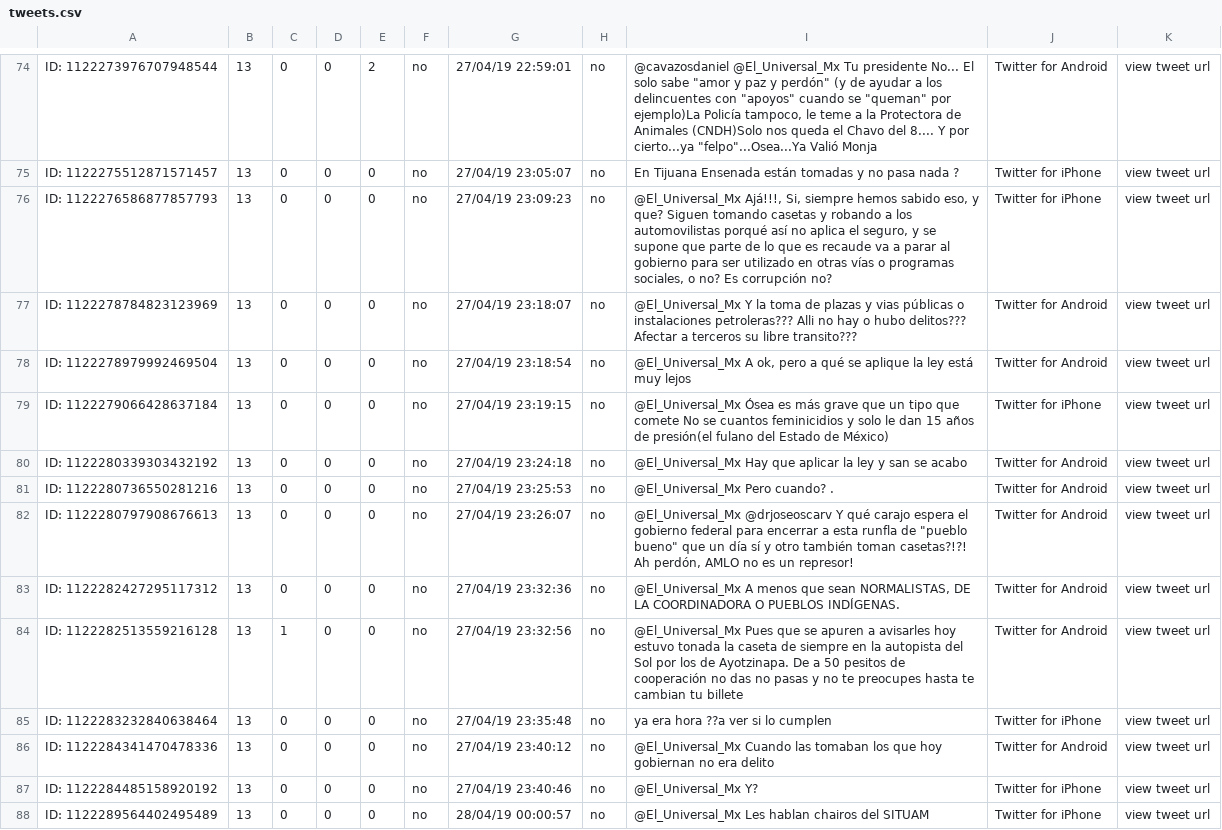
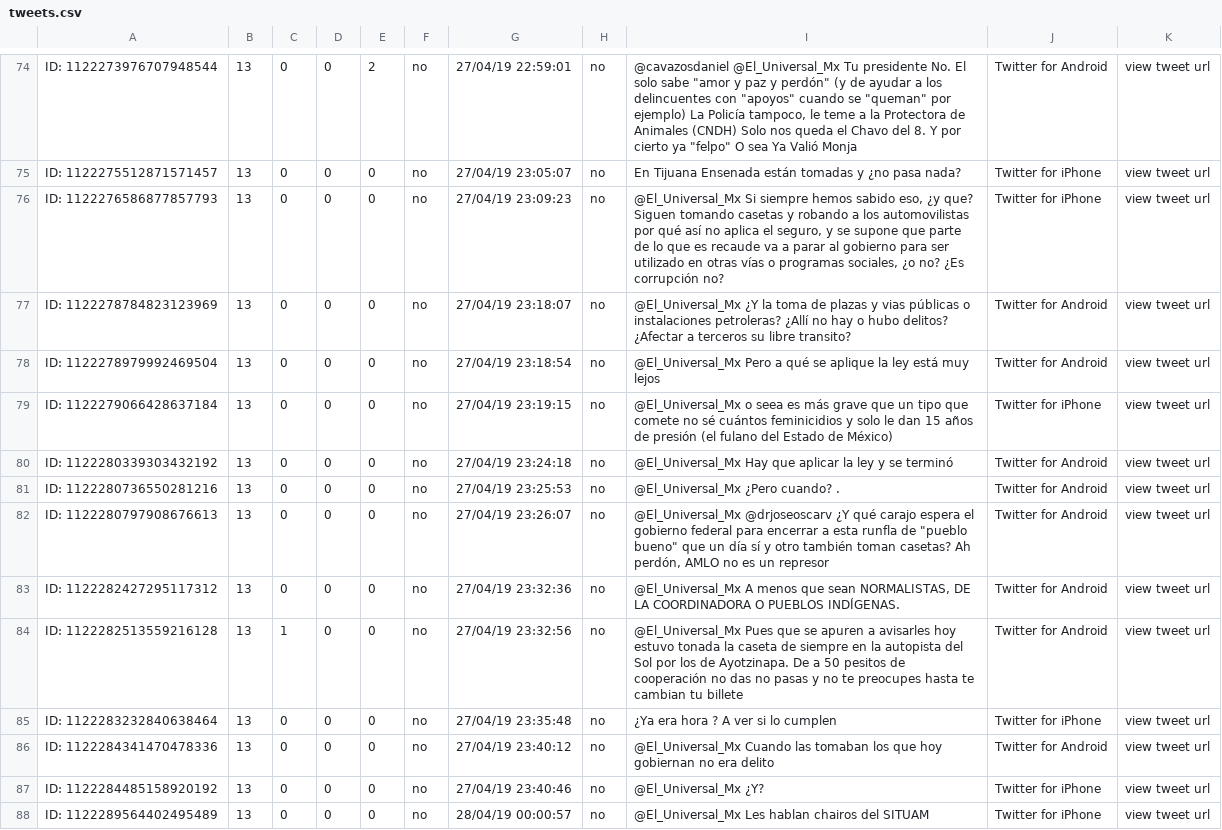
Before and after one commit to EstradaDiego99/FeelingNews, a CSV file: public/files/tweets.csv, drawn as a sheet; only a part is shown, gaps mark what is left out; the diff covers the shown part only; the diff names each change by its address in the sheet, - before the commit and + after, or states it on an @@ line.

```diff
--- a/public/files/tweets.csv
+++ b/public/files/tweets.csv
-I74: …Tu presidente No... El solo sabe "amor y paz y perdón" (y de ayudar a los delincuentes con "apoyos" cuando se "queman" por ejemplo)La Policía tampoco, le teme a la Protectora de Animales (CNDH)Solo nos queda el Chavo del 8.... Y por cierto...ya "felpo"...Osea...Ya Valió Monja
+I74: …Tu presidente No. El solo sabe "amor y paz y perdón" (y de ayudar a los delincuentes con "apoyos" cuando se "queman" por ejemplo) La Policía tampoco, le teme a la Protectora de Animales (CNDH) Solo nos queda el Chavo del 8. Y por cierto ya "felpo" O sea Ya Valió Monja
-I75: …tomadas y no pasa nada ?
+I75: …tomadas y ¿no pasa nada?
-I76: @El_Universal_Mx Ajá!!!, Si, siempre hemos sabido eso, y que? Siguen tomando casetas y robando a los automovilistas porqué así no aplica el seguro, y se supone que parte de lo que es recaude va a parar al gobierno para ser utilizado en otras vías o programas sociales, o no? Es corrupción no?
+I76: @El_Universal_Mx Si siempre hemos sabido eso, ¿y que? Siguen tomando casetas y robando a los automovilistas por qué así no aplica el seguro, y se supone que parte de lo que es recaude va a parar al gobierno para ser utilizado en otras vías o programas sociales, ¿o no? ¿Es corrupción no?
-I77: @El_Universal_Mx Y la toma de plazas y vias públicas o instalaciones petroleras??? Alli no hay o hubo delitos??? Afectar a terceros su libre transito???
+I77: @El_Universal_Mx ¿Y la toma de plazas y vias públicas o instalaciones petroleras? ¿Allí no hay o hubo delitos? ¿Afectar a terceros su libre transito?
-I78: @El_Universal_Mx A ok, pero a qué…
+I78: @El_Universal_Mx Pero a qué…
-I79: @El_Universal_Mx Ósea es más grave que un tipo que comete No se cuantos feminicidios y solo le dan 15 años de presión(el fulano del…
+I79: @El_Universal_Mx o seea es más grave que un tipo que comete no sé cuántos feminicidios y solo le dan 15 años de presión (el fulano del…
-I80: …ley y san se acabo
+I80: …ley y se terminó
-I81: @El_Universal_Mx Pero cuando? .
+I81: @El_Universal_Mx ¿Pero cuando? .
-I82: @El_Universal_Mx @drjoseoscarv Y qué carajo espera el gobierno federal para encerrar a esta runfla de "pueblo bueno" que un día sí y otro también toman casetas?!?! Ah perdón, AMLO no es un represor!
+I82: @El_Universal_Mx @drjoseoscarv ¿Y qué carajo espera el gobierno federal para encerrar a esta runfla de "pueblo bueno" que un día sí y otro también toman casetas? Ah perdón, AMLO no es un represor
-I85: ya era hora ??a ver si lo cumplen
+I85: ¿Ya era hora ? A ver si lo cumplen
-I87: @El_Universal_Mx Y?
+I87: @El_Universal_Mx ¿Y?
```
Also changed, not shown: 77 edited cells elsewhere in this file, 7 other files.
